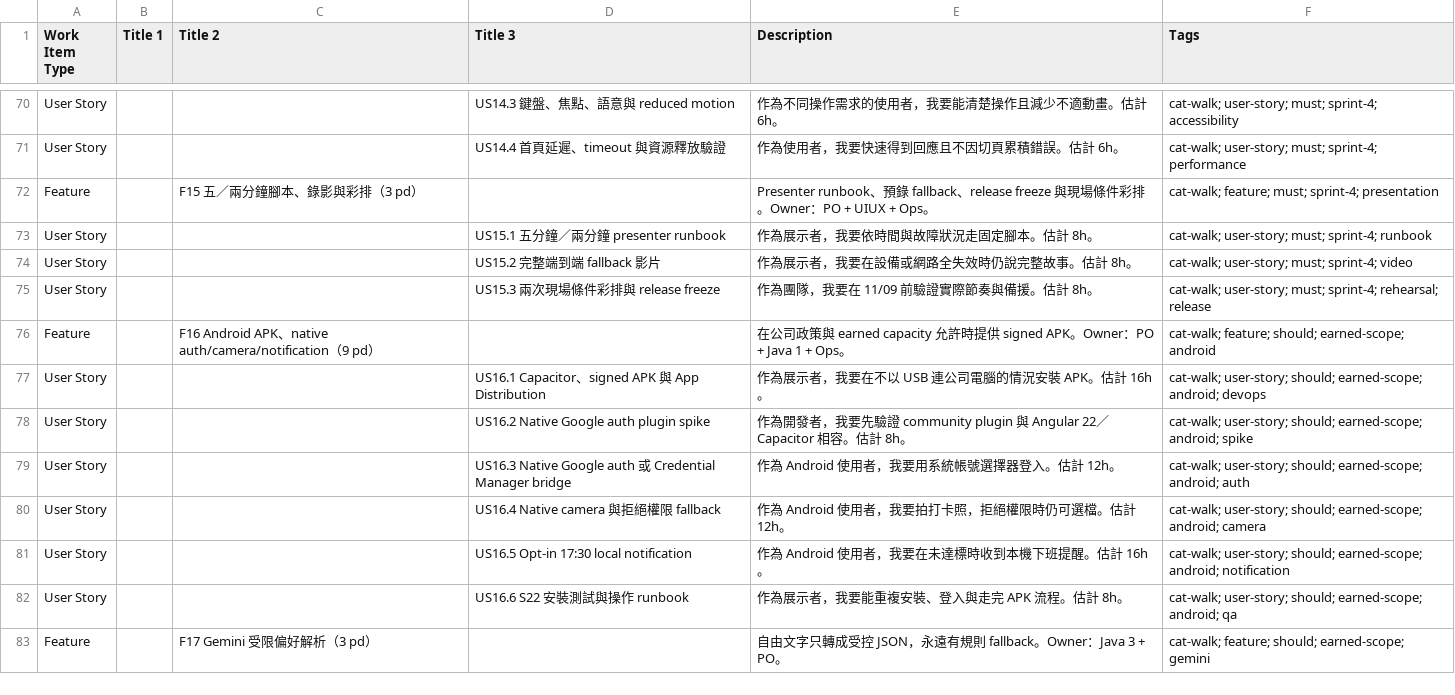
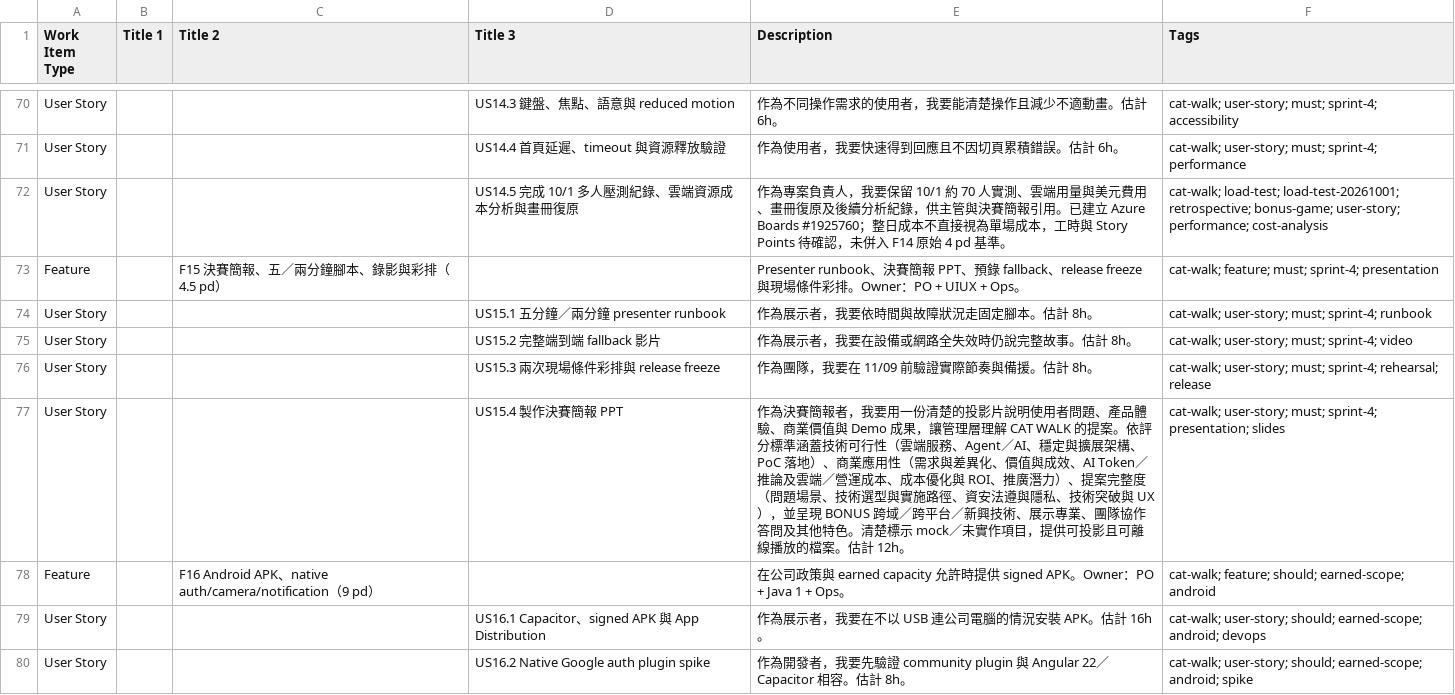
Before and after one commit to NekoNyacer/gcp-sprint3.5, a CSV file: docs/azure-boards/import-work-items-minimal.csv, drawn as a sheet; only a part is shown, gaps mark what is left out; the shorter side is filled out with more unchanged rows.

```diff
--- a/docs/azure-boards/import-work-items-minimal.csv
+++ b/docs/azure-boards/import-work-items-minimal.csv
@@ -71,3 +71,4 @@ Work Item Type,Title 1,Title 2,Title 3,Description,Tags
 "User Story","","","US14.4 首頁延遲、timeout 與資源釋放驗證","作為使用者，我要快速得到回應且不因切頁累積錯誤。估計 6h。","cat-walk; user-story; must; sprint-4; performance"
-"Feature","","F15 五／兩分鐘腳本、錄影與彩排（3 pd）","","Presenter runbook、預錄 fallback、release freeze 與現場條件彩排。Owner：PO + UIUX + Ops。","cat-walk; feature; must; sprint-4; presentation"
+"User Story","","","US14.5 完成 10/1 多人壓測紀錄、雲端資源成本分析與畫冊復原","作為專案負責人，我要保留 10/1 約 70 人實測、雲端用量與美元費用、畫冊復原及後續分析紀錄，供主管與決賽簡報引用。已建立 Azure Boards #1925760；整日成本不直接視為單場成本，工時與 Story Points 待確認，未併入 F14 原始 4 pd 基準。","cat-walk; load-test; load-test-20261001; retrospective; bonus-game; user-story; performance; cost-analysis"
+"Feature","","F15 決賽簡報、五／兩分鐘腳本、錄影與彩排（4.5 pd）","","Presenter runbook、決賽簡報 PPT、預錄 fallback、release freeze 與現場條件彩排。Owner：PO + UIUX + Ops。","cat-walk; feature; must; sprint-4; presentation"
 "User Story","","","US15.1 五分鐘／兩分鐘 presenter runbook","作為展示者，我要依時間與故障狀況走固定腳本。估計 8h。","cat-walk; user-story; must; sprint-4; runbook"
@@ -75,2 +76,3 @@ Work Item Type,Title 1,Title 2,Title 3,Description,Tags
 "User Story","","","US15.3 兩次現場條件彩排與 release freeze","作為團隊，我要在 11/09 前驗證實際節奏與備援。估計 8h。","cat-walk; user-story; must; sprint-4; rehearsal; release"
+"User Story","","","US15.4 製作決賽簡報 PPT","作為決賽簡報者，我要用一份清楚的投影片說明使用者問題、產品體驗、商業價值與 Demo 成果，讓管理層理解 CAT WALK 的提案。依評分標準涵蓋技術可行性（雲端服務、Agent／AI、穩定與擴展架構、PoC 落地）、商業應用性（需求與差異化、價值與成效、AI Token／推論及雲端／營運成本、成本優化與 ROI、推廣潛力）、提案完整度（問題場景、技術選型與實施路徑、資安法遵與隱私、技術突破與 UX），並呈現 BONUS 跨域／跨平台／新興技術、展示專業、團隊協作答問及其他特色。清楚標示 mock／未實作項目，提供可投影且可離線播放的檔案。估計 12h。","cat-walk; user-story; must; sprint-4; presentation; slides"
 "Feature","","F16 Android APK、native auth/camera/notification（9 pd）","","在公司政策與 earned capacity 允許時提供 signed APK。Owner：PO + Java 1 + Ops。","cat-walk; feature; should; earned-scope; android"
```
Also changed, not shown: docs/azure-boards/estimates.csv, docs/azure-boards/import-work-items.csv, 7 other files.
